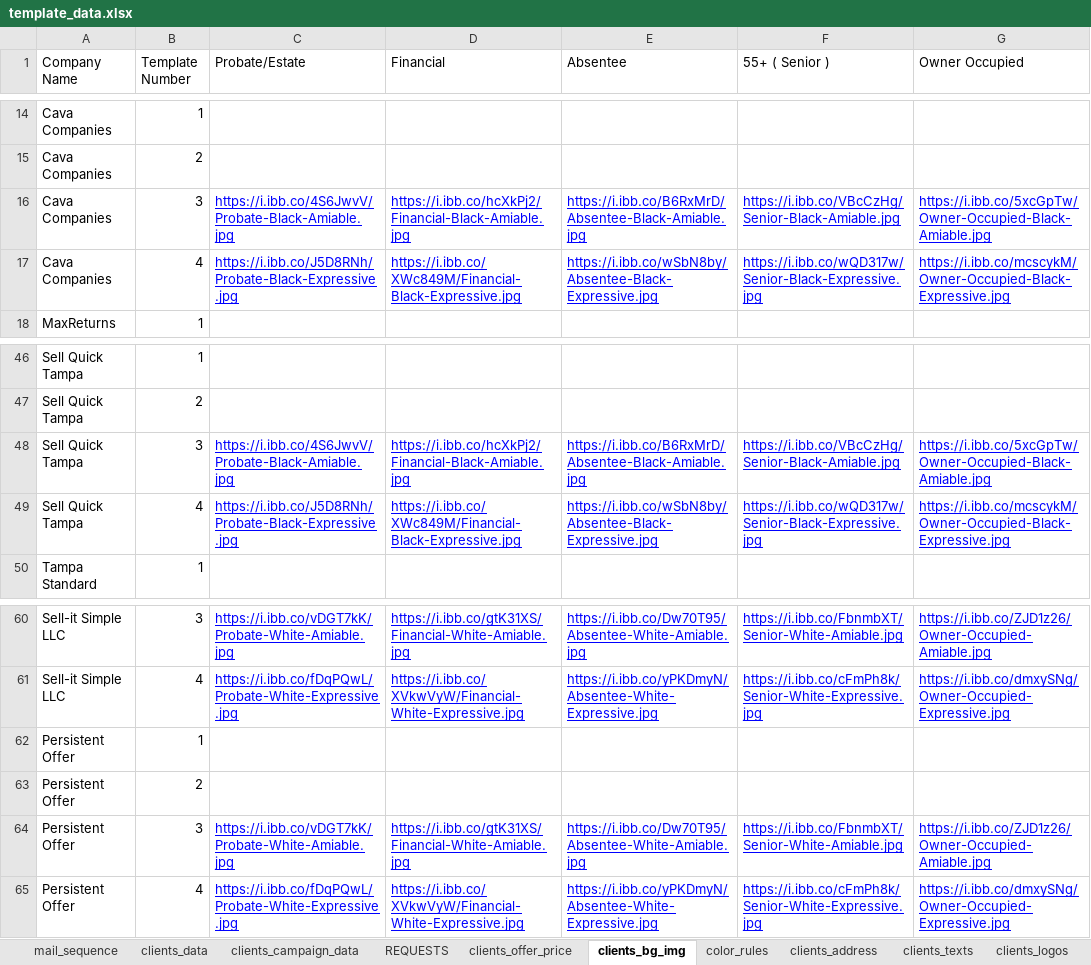
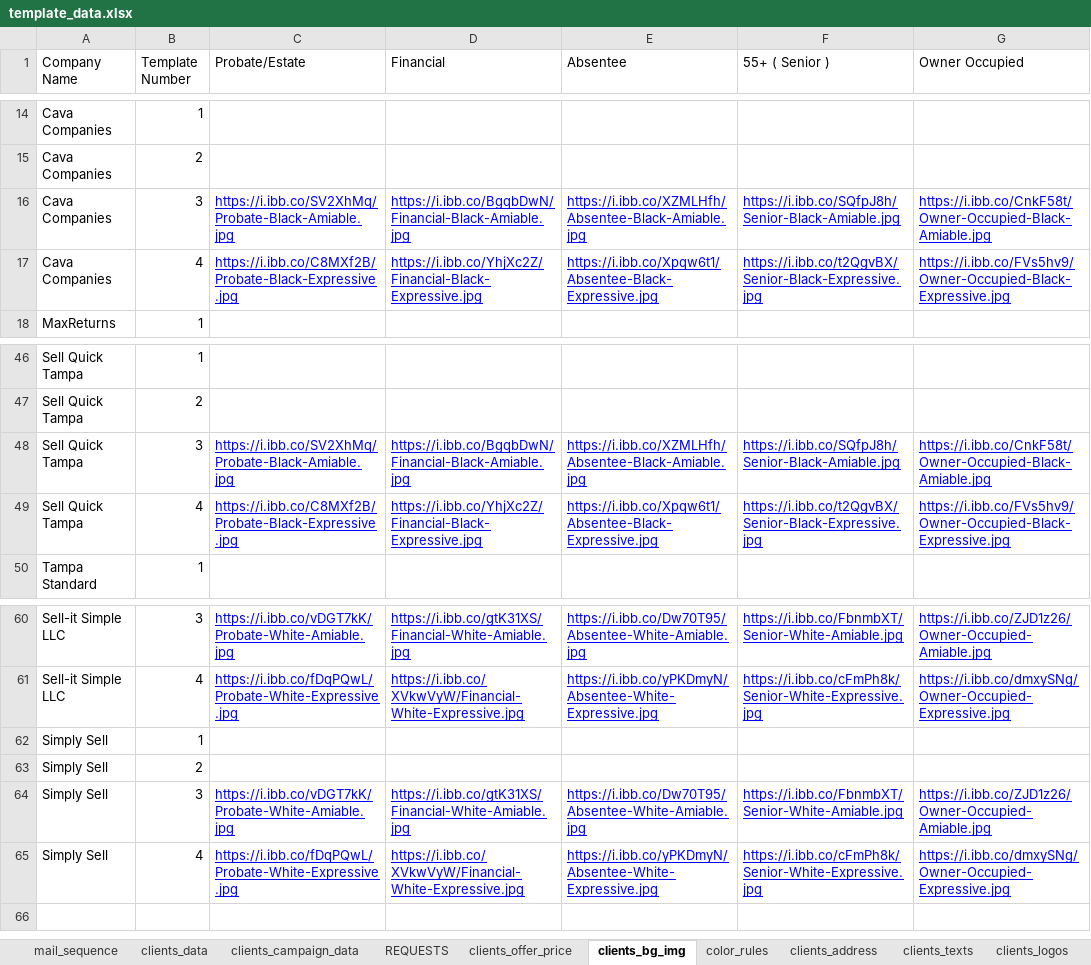
Before and after one commit to ignacioaraya1995/direct_mail_V2, an Excel workbook: input/template_data.xlsx, sheet clients_bg_img, drawn as a sheet; only a part is shown, gaps mark what is left out; values as stored, in another font and other column widths than the file's, no borders; charts and pictures and table styles not drawn; the diff names each change by its address in the sheet, - before the commit and + after, or states it on an @@ line.

```diff
--- a/input/template_data.xlsx (sheet clients_bg_img)
+++ b/input/template_data.xlsx (sheet clients_bg_img)
-C16 (Probate/Estate): https://i.ibb.co/4S6JwvV/Probate-Black-Amiable.jpg
+C16 (Probate/Estate): https://i.ibb.co/SV2XhMq/Probate-Black-Amiable.jpg
-D16 (Financial): https://i.ibb.co/hcXkPj2/Financial-Black-Amiable.jpg
+D16 (Financial): https://i.ibb.co/BgqbDwN/Financial-Black-Amiable.jpg
-E16 (Absentee): https://i.ibb.co/B6RxMrD/Absentee-Black-Amiable.jpg
+E16 (Absentee): https://i.ibb.co/XZMLHfh/Absentee-Black-Amiable.jpg
-F16 (55+ ( Senior )): https://i.ibb.co/VBcCzHg/Senior-Black-Amiable.jpg
+F16 (55+ ( Senior )): https://i.ibb.co/SQfpJ8h/Senior-Black-Amiable.jpg
-G16 (Owner Occupied): https://i.ibb.co/5xcGpTw/Owner-Occupied-Black-Amiable.jpg
+G16 (Owner Occupied): https://i.ibb.co/CnkF58t/Owner-Occupied-Black-Amiable.jpg
-C17 (Probate/Estate): https://i.ibb.co/J5D8RNh/Probate-Black-Expressive.jpg
+C17 (Probate/Estate): https://i.ibb.co/C8MXf2B/Probate-Black-Expressive.jpg
-D17 (Financial): https://i.ibb.co/XWc849M/Financial-Black-Expressive.jpg
+D17 (Financial): https://i.ibb.co/YhjXc2Z/Financial-Black-Expressive.jpg
-E17 (Absentee): https://i.ibb.co/wSbN8by/Absentee-Black-Expressive.jpg
+E17 (Absentee): https://i.ibb.co/Xpqw6t1/Absentee-Black-Expressive.jpg
-F17 (55+ ( Senior )): https://i.ibb.co/wQD317w/Senior-Black-Expressive.jpg
+F17 (55+ ( Senior )): https://i.ibb.co/t2QgvBX/Senior-Black-Expressive.jpg
-G17 (Owner Occupied): https://i.ibb.co/mcscykM/Owner-Occupied-Black-Expressive.jpg
+G17 (Owner Occupied): https://i.ibb.co/FVs5hv9/Owner-Occupied-Black-Expressive.jpg
-C48 (Probate/Estate): https://i.ibb.co/4S6JwvV/Probate-Black-Amiable.jpg
+C48 (Probate/Estate): https://i.ibb.co/SV2XhMq/Probate-Black-Amiable.jpg
-D48 (Financial): https://i.ibb.co/hcXkPj2/Financial-Black-Amiable.jpg
+D48 (Financial): https://i.ibb.co/BgqbDwN/Financial-Black-Amiable.jpg
-E48 (Absentee): https://i.ibb.co/B6RxMrD/Absentee-Black-Amiable.jpg
+E48 (Absentee): https://i.ibb.co/XZMLHfh/Absentee-Black-Amiable.jpg
-F48 (55+ ( Senior )): https://i.ibb.co/VBcCzHg/Senior-Black-Amiable.jpg
+F48 (55+ ( Senior )): https://i.ibb.co/SQfpJ8h/Senior-Black-Amiable.jpg
-G48 (Owner Occupied): https://i.ibb.co/5xcGpTw/Owner-Occupied-Black-Amiable.jpg
+G48 (Owner Occupied): https://i.ibb.co/CnkF58t/Owner-Occupied-Black-Amiable.jpg
-C49 (Probate/Estate): https://i.ibb.co/J5D8RNh/Probate-Black-Expressive.jpg
+C49 (Probate/Estate): https://i.ibb.co/C8MXf2B/Probate-Black-Expressive.jpg
-D49 (Financial): https://i.ibb.co/XWc849M/Financial-Black-Expressive.jpg
+D49 (Financial): https://i.ibb.co/YhjXc2Z/Financial-Black-Expressive.jpg
-E49 (Absentee): https://i.ibb.co/wSbN8by/Absentee-Black-Expressive.jpg
+E49 (Absentee): https://i.ibb.co/Xpqw6t1/Absentee-Black-Expressive.jpg
-F49 (55+ ( Senior )): https://i.ibb.co/wQD317w/Senior-Black-Expressive.jpg
+F49 (55+ ( Senior )): https://i.ibb.co/t2QgvBX/Senior-Black-Expressive.jpg
-G49 (Owner Occupied): https://i.ibb.co/mcscykM/Owner-Occupied-Black-Expressive.jpg
+G49 (Owner Occupied): https://i.ibb.co/FVs5hv9/Owner-Occupied-Black-Expressive.jpg
-A62:A65 (Company Name): Persistent Offer
+A62:A65 (Company Name): Simply Sell
```
Also changed, not shown: sheet clients_texts, sheet clients_campaign_data, sheet clients_data, sheet clients_logos, sheet clients_offer_price, sheet clients_address, 2 more sheets, 5 other files.
